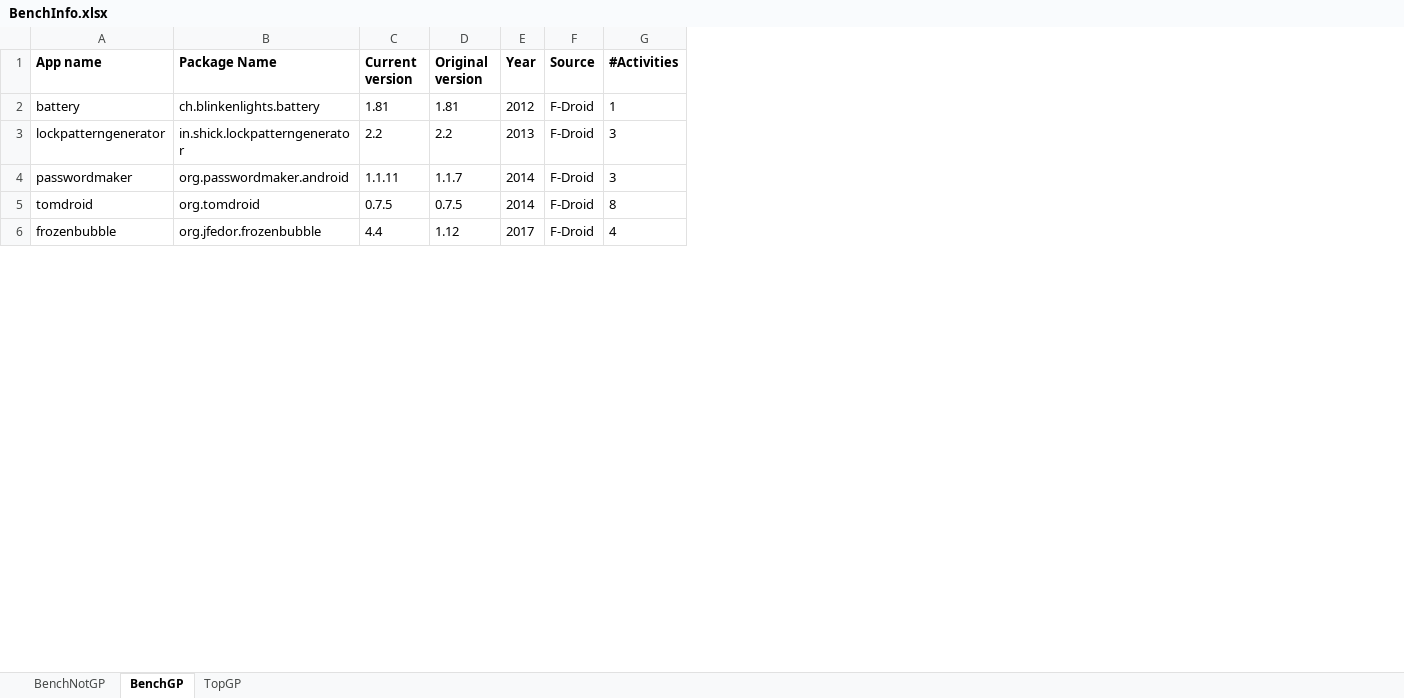
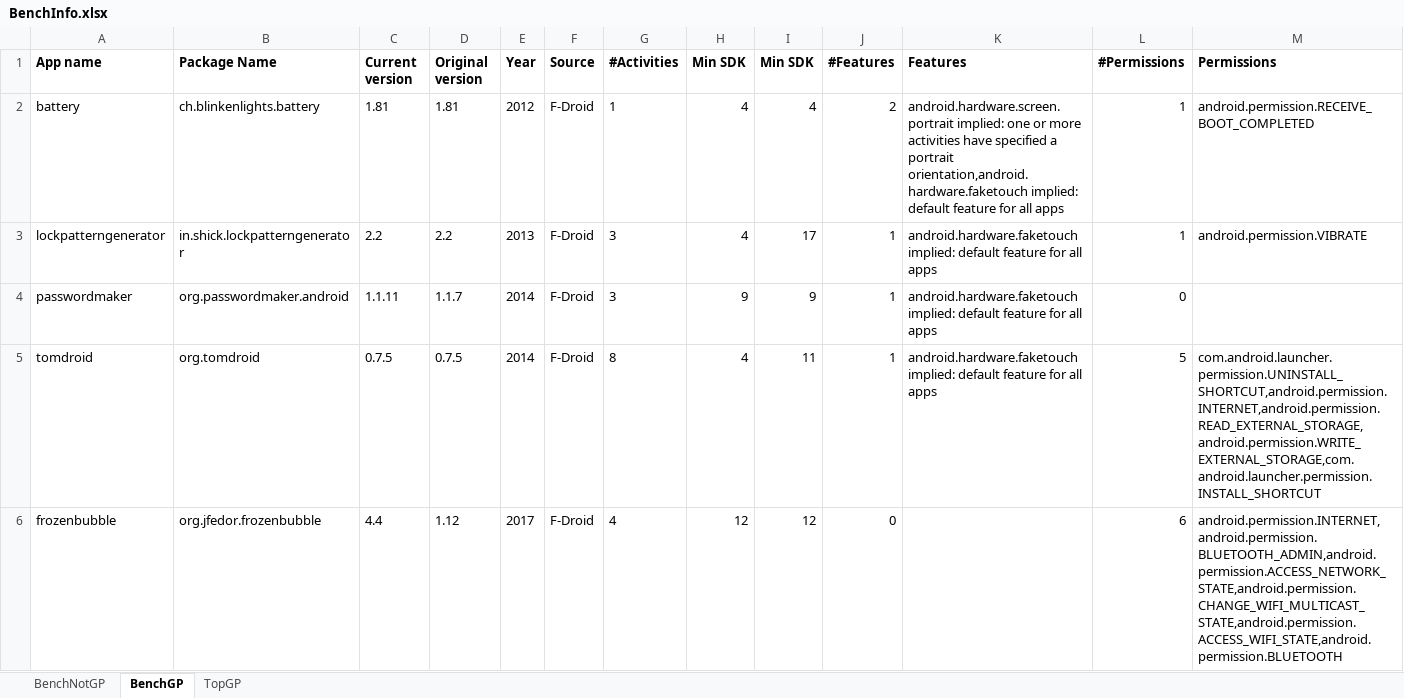
Before and after one commit to resess/resess.github.io, an Excel workbook: artifacts/MobileCoverage/assets/data/BenchInfo.xlsx, sheet BenchGP, drawn as a sheet; only a part is shown; values as stored, in another font and other column widths than the file's, no borders; conditional formats not drawn; the diff names each change by its address in the sheet, - before the commit and + after, or states it on an @@ line.

```diff
--- a/artifacts/MobileCoverage/assets/data/BenchInfo.xlsx (sheet BenchGP)
+++ b/artifacts/MobileCoverage/assets/data/BenchInfo.xlsx (sheet BenchGP)
+column H (Min SDK), rows 2-6: 4 | 4 | 9 | 4 | 12
+column I (Min SDK), rows 2-6: 4 | 17 | 9 | 11 | 12
+column J (#Features), rows 2-6: 2 | 1 | 1 | 1 | 0
+column K (Features), rows 2-5: android.hardware.screen.portrait implied: one or more activities have specified a portrait orientation,android.hardware.faketouch implied: default feature for all apps | android.hardware.faketouch implied: default feature for all apps | android.hardware.faketouch implied: default feature for all apps | android.hardware.faketouch implied: default feature for all apps
+column L (#Permissions), rows 2-6: 1 | 1 | 0 | 5 | 6
+column M (Permissions), rows 2-6: android.permission.RECEIVE_BOOT_COMPLETED | android.permission.VIBRATE |  | com.android.launcher.permission.UNINSTALL_SHORTCUT,android.permission.INTERNET,android.permission.READ_EXTERNAL_STORAGE,android.permission.WRITE_EXTERNAL_STORAGE,com.android.launcher.permission.INSTALL_SHORTCUT | android.permission.INTERNET,android.permission.BLUETOOTH_ADMIN,android.permission.ACCESS_NETWORK_STATE,android.permission.CHANGE_WIFI_MULTICAST_STATE,android.permission.ACCESS_WIFI_STATE,android.permission.BLUETOOTH
```
Also changed, not shown: sheet BenchNotGP, sheet TopGP, artifacts/MobileCoverage/assets/data/ActivityProperties.xlsx, artifacts/MobileCoverage/assets/data/ManualAppAnalysis.xlsx, 27 other files.
